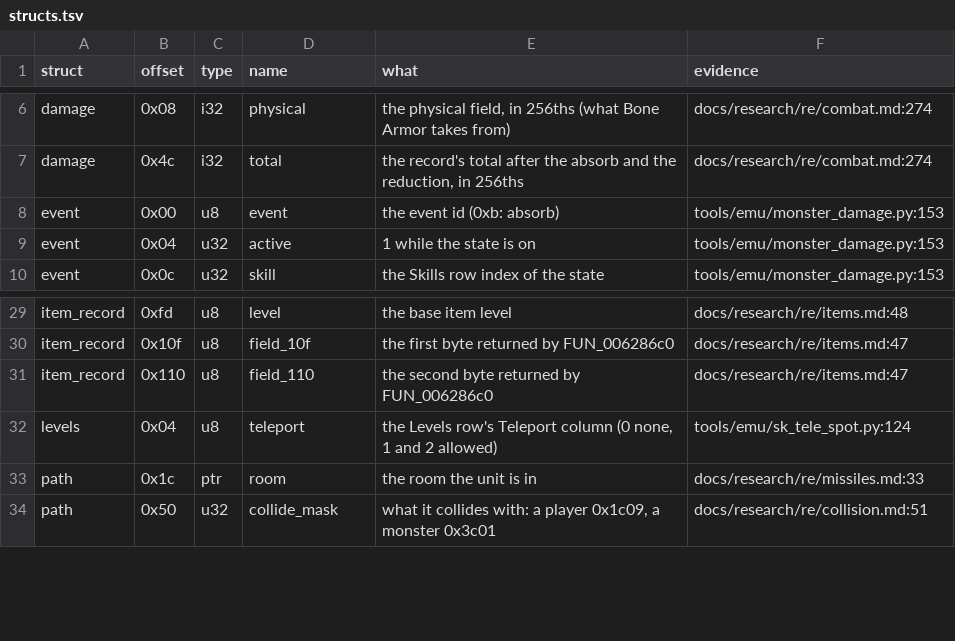
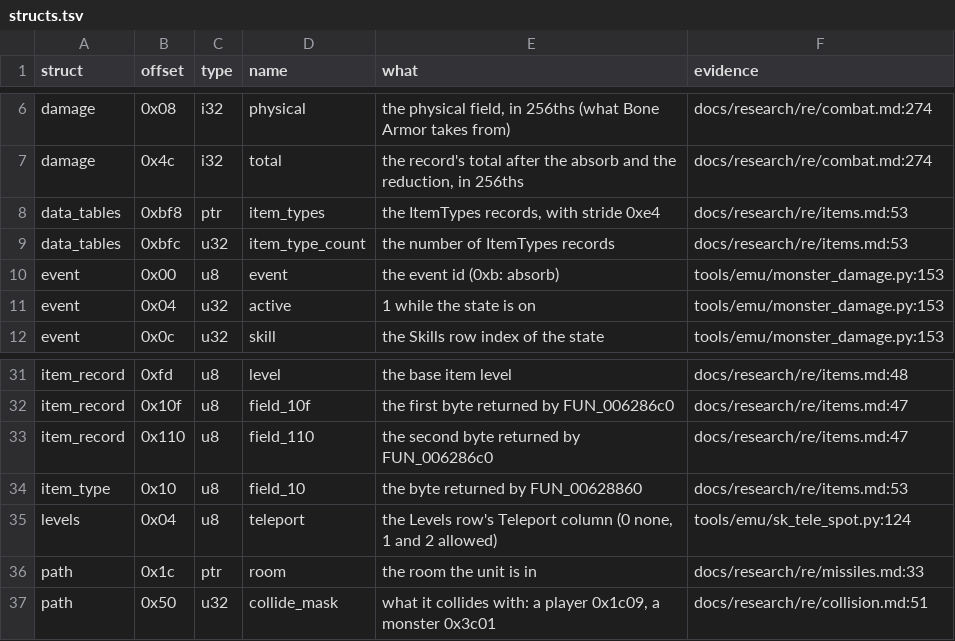
Before and after one commit to psi29a/d2decomped, a TSV file: docs/research/re/structs.tsv, drawn as a sheet; only a part is shown, gaps mark what is left out.

Commit message:
Trace item type byte getter
FUN_00628860 bounds-checks the ItemTypes index and returns the byte at +0x10.

```diff
--- a/docs/research/re/structs.tsv
+++ b/docs/research/re/structs.tsv
@@ -7,2 +7,4 @@ damage	0x08	i32	physical	the physical field, in 256ths (what Bone Armor takes fr
 damage	0x4c	i32	total	the record's total after the absorb and the reduction, in 256ths	docs/research/re/combat.md:274
+data_tables	0xbf8	ptr	item_types	the ItemTypes records, with stride 0xe4	docs/research/re/items.md:53
+data_tables	0xbfc	u32	item_type_count	the number of ItemTypes records	docs/research/re/items.md:53
 event	0x00	u8	event	the event id (0xb: absorb)	tools/emu/monster_damage.py:153
@@ -31,2 +33,3 @@ item_record	0x10f	u8	field_10f	the first byte returned by FUN_006286c0	docs/rese
 item_record	0x110	u8	field_110	the second byte returned by FUN_006286c0	docs/research/re/items.md:47
+item_type	0x10	u8	field_10	the byte returned by FUN_00628860	docs/research/re/items.md:53
 levels	0x04	u8	teleport	the Levels row's Teleport column (0 none, 1 and 2 allowed)	tools/emu/sk_tele_spot.py:124
```
Also changed, not shown: 2 other files.
